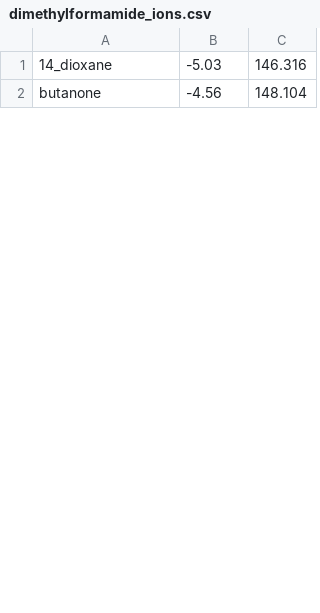
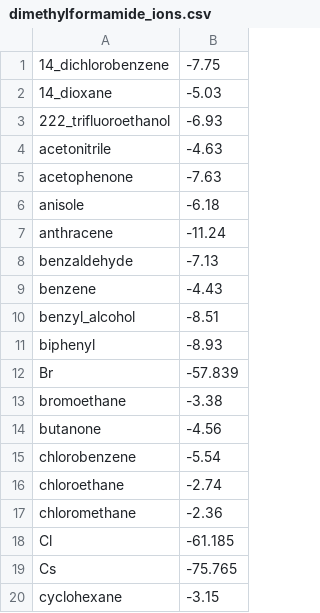
Before and after one commit to jbardhan/testasymmetry-missing-branches, a CSV file: mobley/mnsol/dimethylformamide_ions.csv, drawn as a sheet; only a part is shown; removed rows and columns are numbered as before the commit, all else as after; the diff covers the shown part only; the diff names each change by its address in the sheet, - before the commit and + after, or states it on an @@ line.

Commit message:
fixed dimethylformamide_ions.csv

```diff
--- a/mobley/mnsol/dimethylformamide_ions.csv
+++ b/mobley/mnsol/dimethylformamide_ions.csv
-column C, rows 1-2: 146.316 | 148.104
+row 1: 14_dichlorobenzene | -7.75
+row 3: 222_trifluoroethanol | -6.93
+row 4: acetonitrile | -4.63
+row 5: acetophenone | -7.63
+row 6: anisole | -6.18
+row 7: anthracene | -11.24
+row 8: benzaldehyde | -7.13
+row 9: benzene | -4.43
+row 10: benzyl_alcohol | -8.51
+row 11: biphenyl | -8.93
@@ row 13 moved to row 12: Br @@
+row 13: bromoethane | -3.38
+row 15: chlorobenzene | -5.54
+row 16: chloroethane | -2.74
+row 17: chloromethane | -2.36
@@ row 12 moved to row 18: Cl @@
@@ row 11 moved to row 19: Cs @@
+row 20: cyclohexane | -3.15
```
Also changed, not shown: 23 added rows and 5 moved rows elsewhere in this file.
